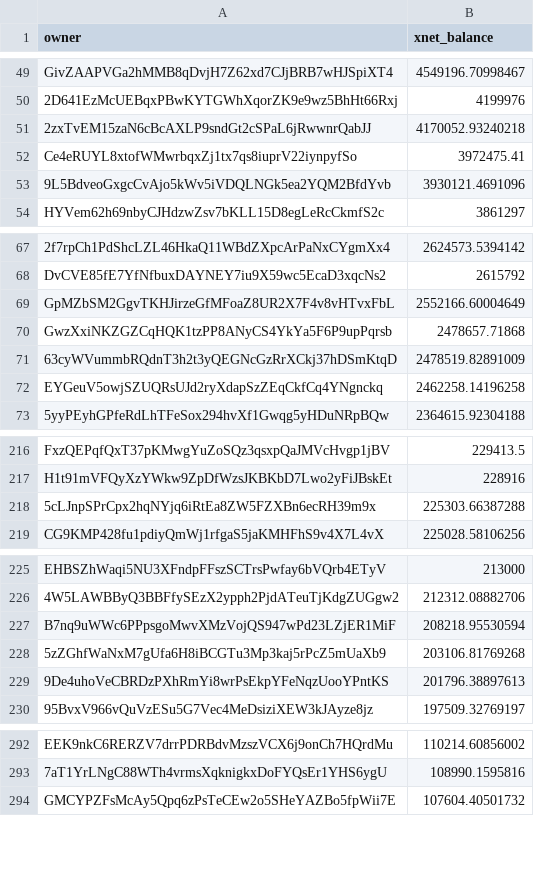
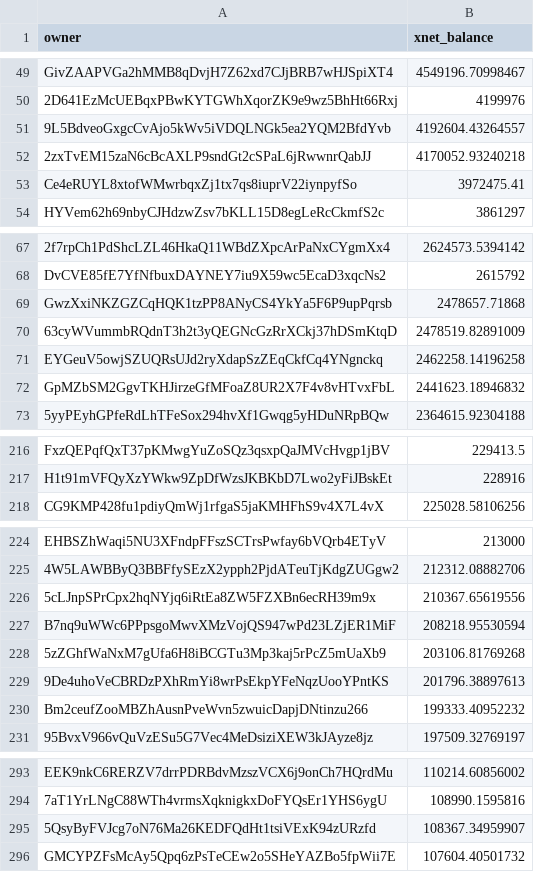
Before and after one commit to xnet-community-data/xnet-data-integration, a CSV file: data/derived/xnet_owner_balances.csv, drawn as a sheet; only a part is shown, gaps mark what is left out; removed rows and columns are numbered as before the commit, all else as after; the diff covers the shown part only; the diff names each change by its address in the sheet, - before the commit and + after, or states it on an @@ line.

Commit message:
Publish XNET live state (full)

```diff
--- a/data/derived/xnet_owner_balances.csv
+++ b/data/derived/xnet_owner_balances.csv
+row 51: 9L5BdveoGxgcCvAjo5kWv5iVDQLNGk5ea2YQM2BfdYvb | 4192604.43264557
-row 53: 9L5BdveoGxgcCvAjo5kWv5iVDQLNGk5ea2YQM2BfdYvb | 3930121.4691096
-row 69: GpMZbSM2GgvTKHJirzeGfMFoaZ8UR2X7F4v8vHTvxFbL | 2552166.60004649
+row 72: GpMZbSM2GgvTKHJirzeGfMFoaZ8UR2X7F4v8vHTvxFbL | 2441623.18946832
-row 218: 5cLJnpSPrCpx2hqNYjq6iRtEa8ZW5FZXBn6ecRH39m9x | 225303.66387288
+row 226: 5cLJnpSPrCpx2hqNYjq6iRtEa8ZW5FZXBn6ecRH39m9x | 210367.65619556
+row 230: Bm2ceufZooMBZhAusnPveWvn5zwuicDapjDNtinzu266 | 199333.40952232
+row 295: 5QsyByFVJcg7oN76Ma26KEDFQdHt1tsiVExK94zURzfd | 108367.34959907
```
Also changed, not shown: 5 added rows, 6 removed rows and 2 edited cells elsewhere in this file, 17 other files.
